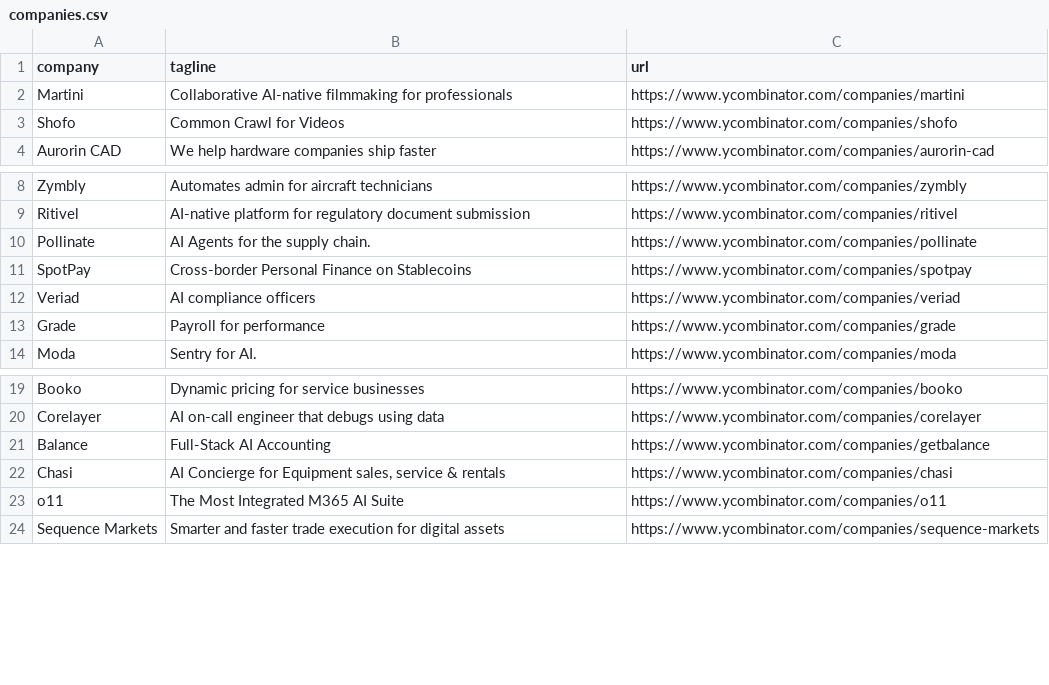
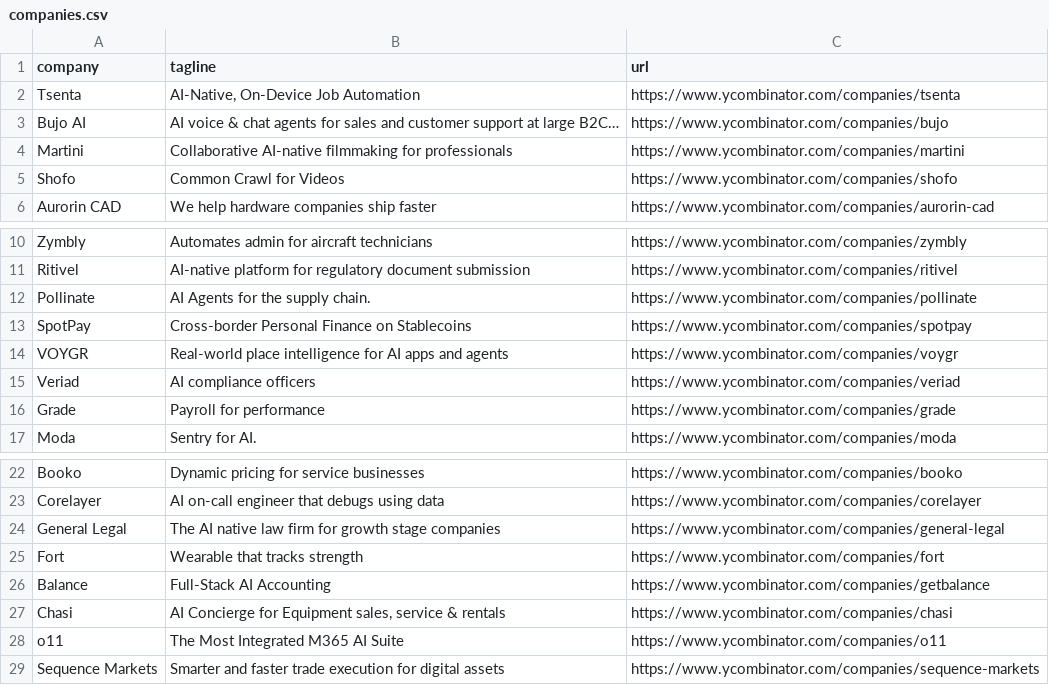
Before and after one commit to mcottle1/yc-updates, a CSV file: companies.csv, drawn as a sheet; only a part is shown, gaps mark what is left out.

```diff
--- a/companies.csv
+++ b/companies.csv
@@ -1,2 +1,4 @@
 company,tagline,url
+Tsenta,"AI-Native, On-Device Job Automation",https://www.ycombinator.com/companies/tsenta
+Bujo AI,AI voice & chat agents for sales and customer support at large B2C…,https://www.ycombinator.com/companies/bujo
 Martini,Collaborative AI-native filmmaking for professionals,https://www.ycombinator.com/companies/martini
@@ -11,2 +13,3 @@ Pollinate,AI Agents for the supply chain.,https://www.ycombinator.com/companies/
 SpotPay,Cross-border Personal Finance on Stablecoins,https://www.ycombinator.com/companies/spotpay
+VOYGR,Real-world place intelligence for AI apps and agents,https://www.ycombinator.com/companies/voygr
 Veriad,AI compliance officers,https://www.ycombinator.com/companies/veriad
@@ -20,2 +23,4 @@ Booko,Dynamic pricing for service businesses,https://www.ycombinator.com/compani
 Corelayer,AI on-call engineer that debugs using data,https://www.ycombinator.com/companies/corelayer
+General Legal,The AI native law firm for growth stage companies,https://www.ycombinator.com/companies/general-legal
+Fort,Wearable that tracks strength,https://www.ycombinator.com/companies/fort
 Balance,Full-Stack AI Accounting,https://www.ycombinator.com/companies/getbalance
```
